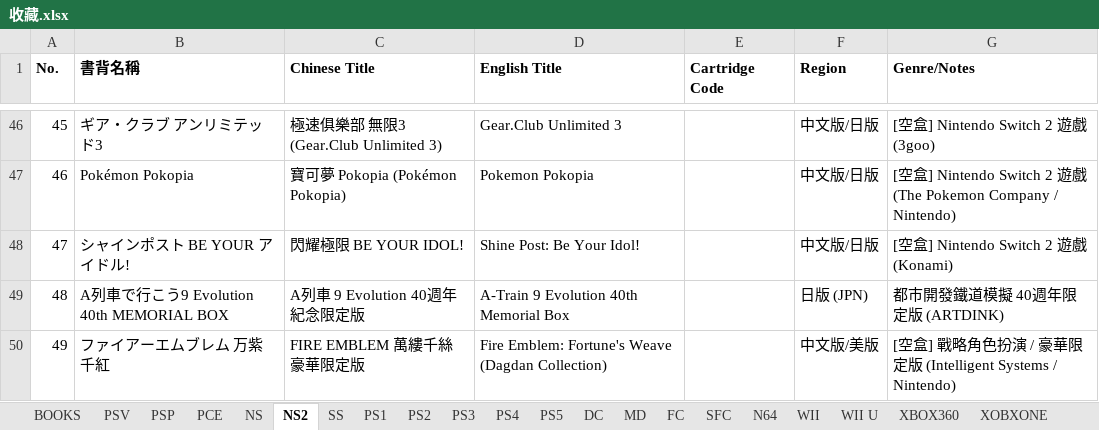
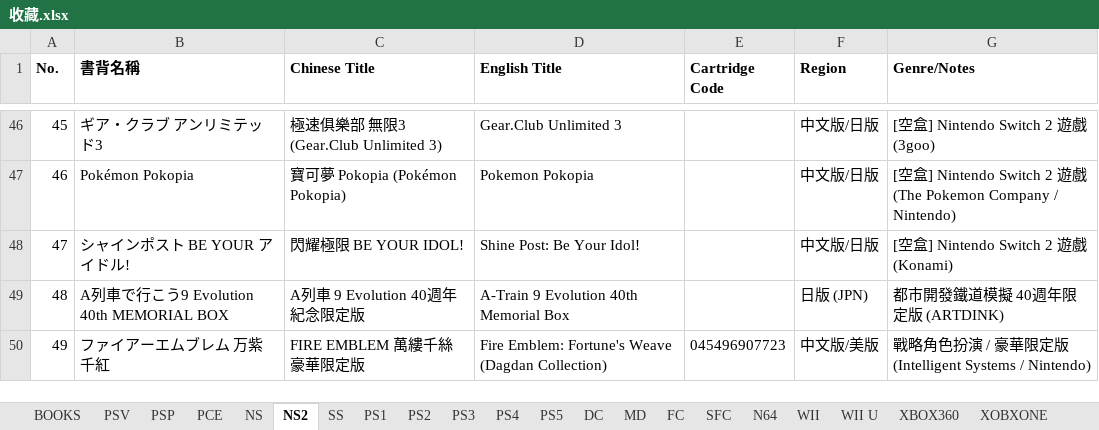
Before and after one commit to Kevinte67228/game-collection-scanner, an Excel workbook: 收藏.xlsx, sheet NS2, drawn as a sheet; only a part is shown, gaps mark what is left out; values as stored, in another font and other column widths than the file's, no borders; the diff names each change by its address in the sheet, - before the commit and + after, or states it on an @@ line.

```diff
--- a/收藏.xlsx (sheet NS2)
+++ b/收藏.xlsx (sheet NS2)
-E50 (Cartridge Code): (empty)
+E50 (Cartridge Code): 045496907723
-G50 (Genre/Notes): [空盒] 戰略角色…
+G50 (Genre/Notes): 戰略角色…
```
Also changed, not shown: sheet PSP, 1 other file.
